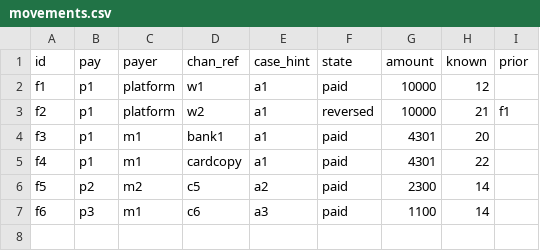
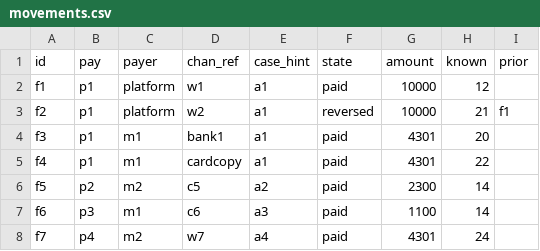
Before and after one commit to rotatinghomew/research-112003-refund-reconciliation, a CSV file: data/movements.csv, drawn as a sheet.

```diff
--- a/data/movements.csv
+++ b/data/movements.csv
@@ -7 +7,2 @@ f5,p2,m2,c5,a2,paid,2300,14,
 f6,p3,m1,c6,a3,paid,1100,14,
+f7,p4,m2,w7,a4,paid,4301,24,
```
Also changed, not shown: 6 other files.
